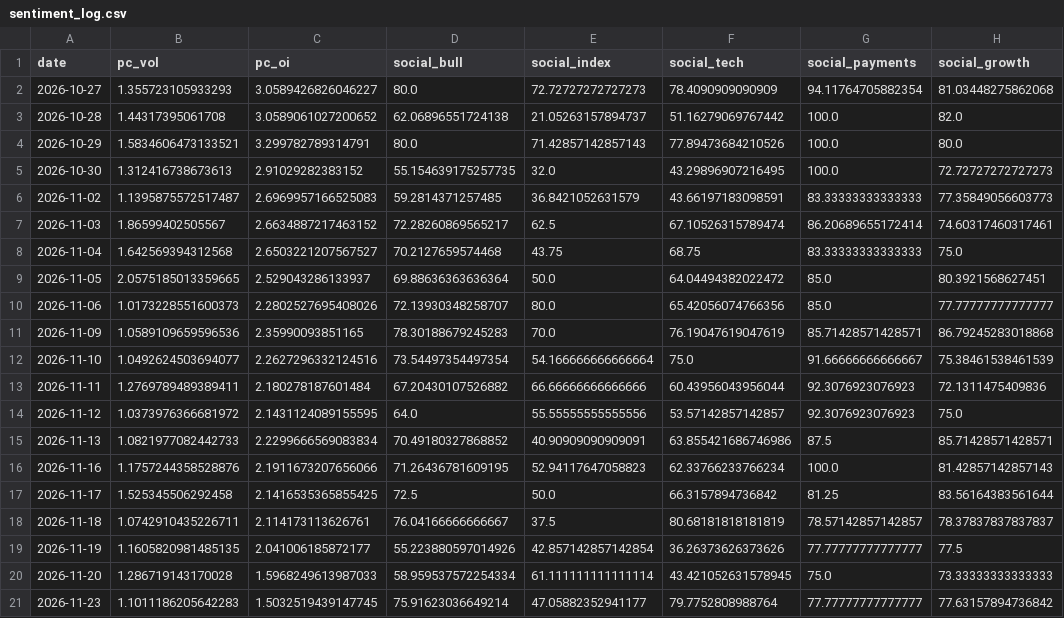
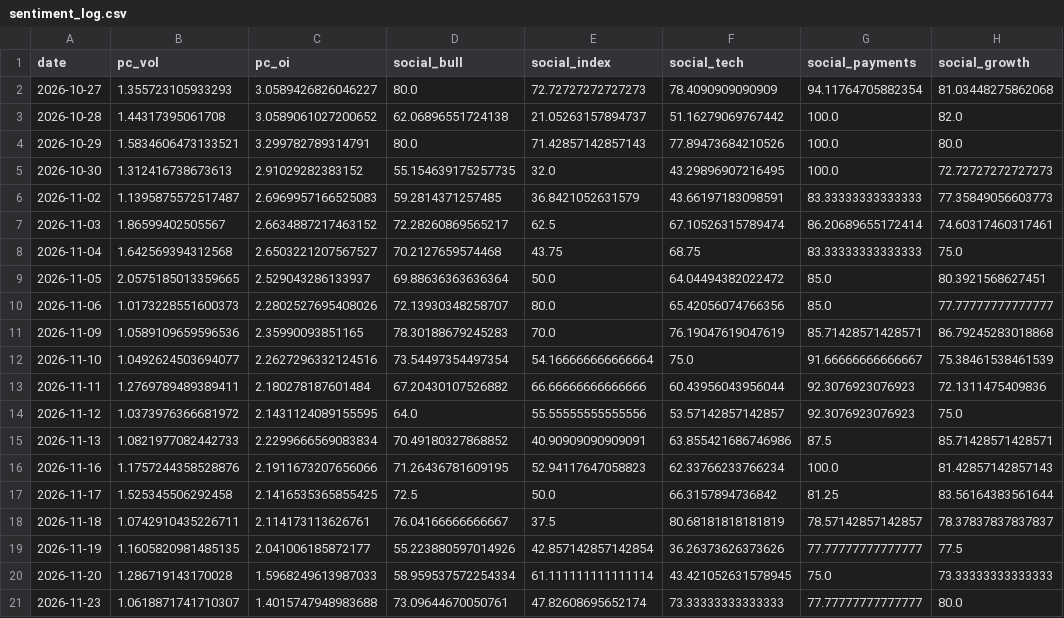
Before and after one commit to liumOazed/fin-pulse-dashboard, a CSV file: data/sentiment_log.csv, drawn as a sheet.

Commit message:
chore: refresh data [skip ci]

```diff
--- a/data/sentiment_log.csv
+++ b/data/sentiment_log.csv
@@ -20,2 +20,2 @@ date,pc_vol,pc_oi,social_bull,social_index,social_tech,social_payments,social_gr
 2026-11-20,1.286719143170028,1.5968249613987033,58.959537572254334,61.111111111111114,43.421052631578945,75.0,73.33333333333333
-2026-11-23,1.1011186205642283,1.5032519439147745,75.91623036649214,47.05882352941177,79.7752808988764,77.77777777777777,77.63157894736842
+2026-11-23,1.0618871741710307,1.4015747948983688,73.09644670050761,47.82608695652174,73.33333333333333,77.77777777777777,80.0
```
Also changed, not shown: data/signal_log.csv, 2 other files.
